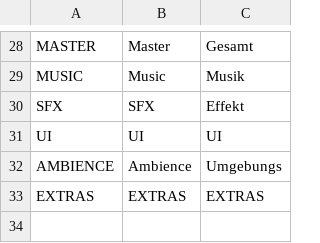
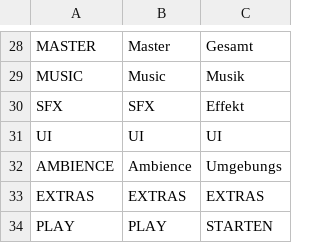
Before and after one commit to MathewADB/Ephemeral, a CSV file: Style/Translation.csv, drawn as a sheet; only a part is shown, gaps mark what is left out.

```diff
--- a/Style/Translation.csv
+++ b/Style/Translation.csv
@@ -135 +135,2 @@ AMBIENCE,Ambience,Umgebungs
 EXTRAS,EXTRAS,EXTRAS
+PLAY,PLAY,STARTEN
```
Also changed, not shown: 20 other files.
